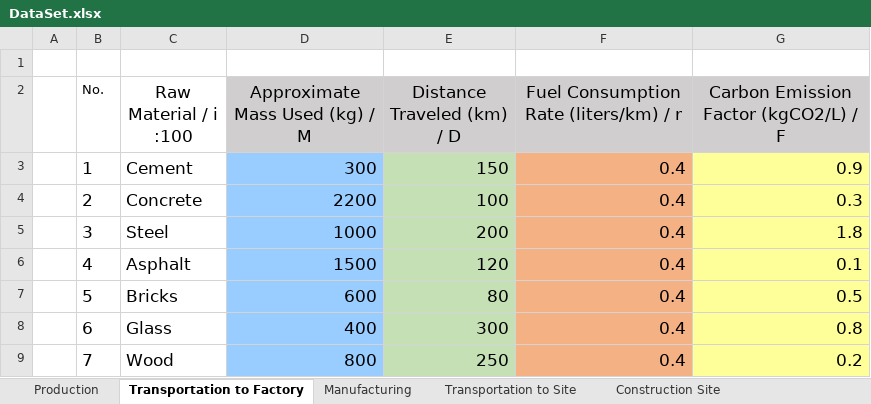
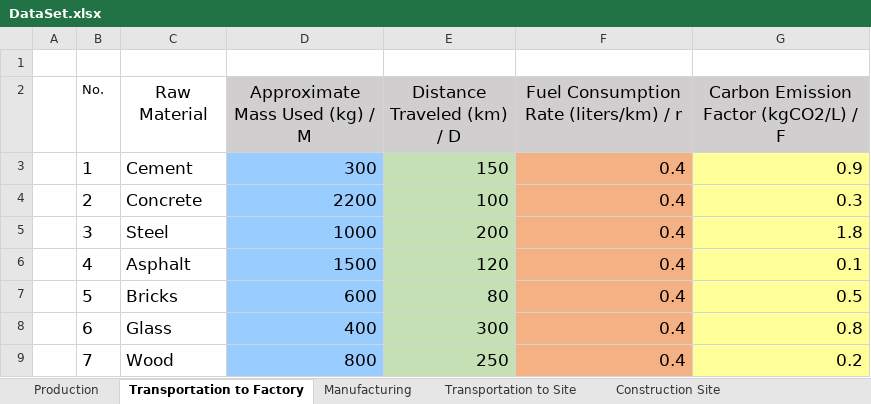
Before and after one commit to Parven05/AI-Carbon-Predictor, an Excel workbook: Data/Raw-Data/DataSet.xlsx, sheet Transportation to Factory, drawn as a sheet; only a part is shown; values as stored, in another font and other column widths than the file's, no borders; the diff names each change by its address in the sheet, - before the commit and + after, or states it on an @@ line.

```diff
--- a/Data/Raw-Data/DataSet.xlsx (sheet Transportation to Factory)
+++ b/Data/Raw-Data/DataSet.xlsx (sheet Transportation to Factory)
-C2: Raw Material / i :100
+C2: Raw Material
```
Also changed, not shown: sheet Production, sheet Transportation to Site, 1 other file.
